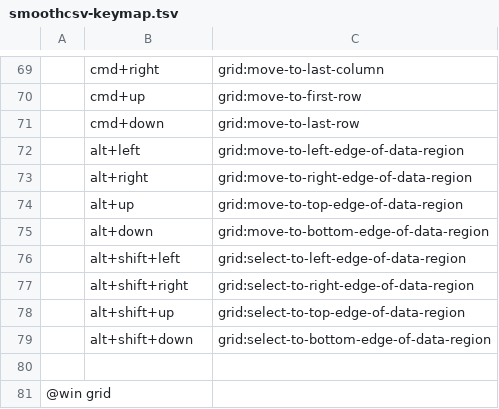
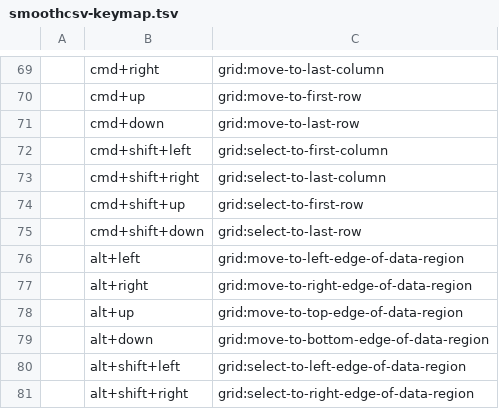
Before and after one commit to kohii/smoothcsv, a TSV file: smoothcsv-app-modules/smoothcsv-core/src/main/resources/smoothcsv-core/smoothcsv-keymap.tsv, drawn as a sheet; only a part is shown, gaps mark what is left out; the shorter side is filled out with more unchanged rows; the diff names each change by its address in the sheet, - before the commit and + after, or states it on an @@ line.

Commit message:
Add Mac OSX key bindings

```diff
--- a/smoothcsv-app-modules/smoothcsv-core/src/main/resources/smoothcsv-core/smoothcsv-keymap.tsv
+++ b/smoothcsv-app-modules/smoothcsv-core/src/main/resources/smoothcsv-core/smoothcsv-keymap.tsv
+row 72:  | cmd+shift+left | grid:select-to-first-column
+row 73:  | cmd+shift+right | grid:select-to-last-column
+row 74:  | cmd+shift+up | grid:select-to-first-row
+row 75:  | cmd+shift+down | grid:select-to-last-row
```
